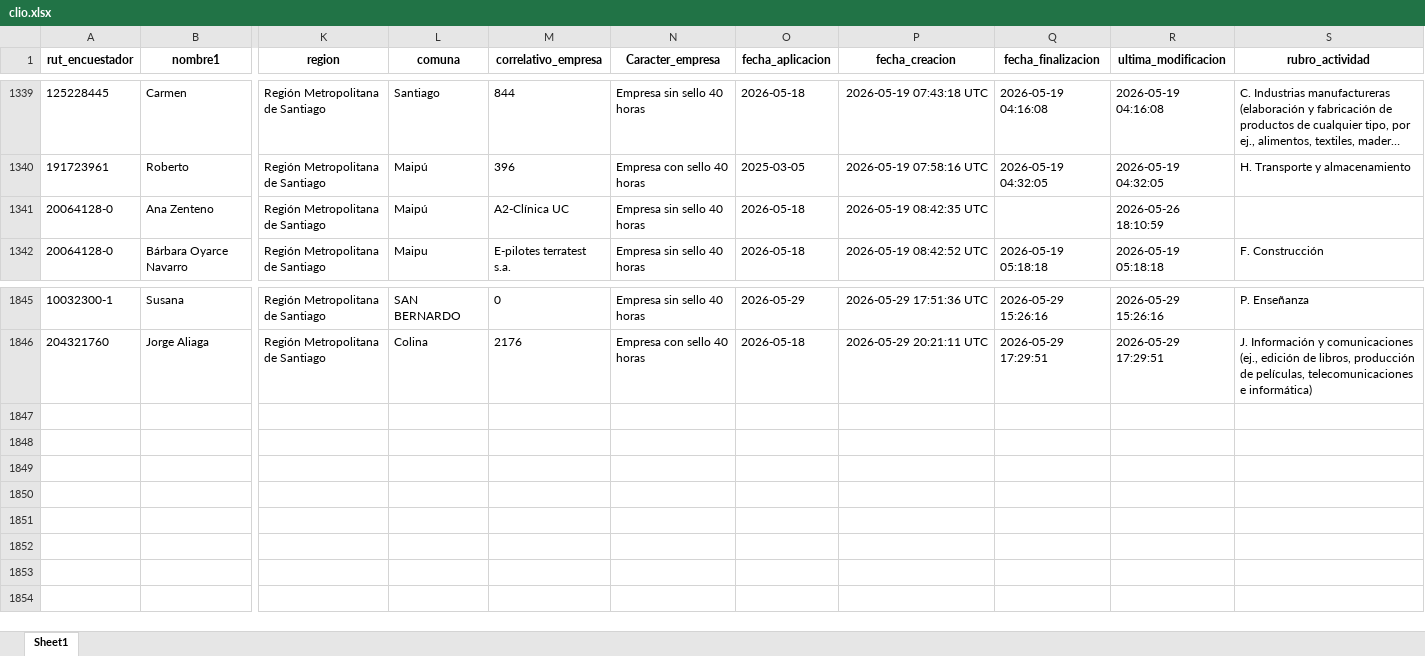
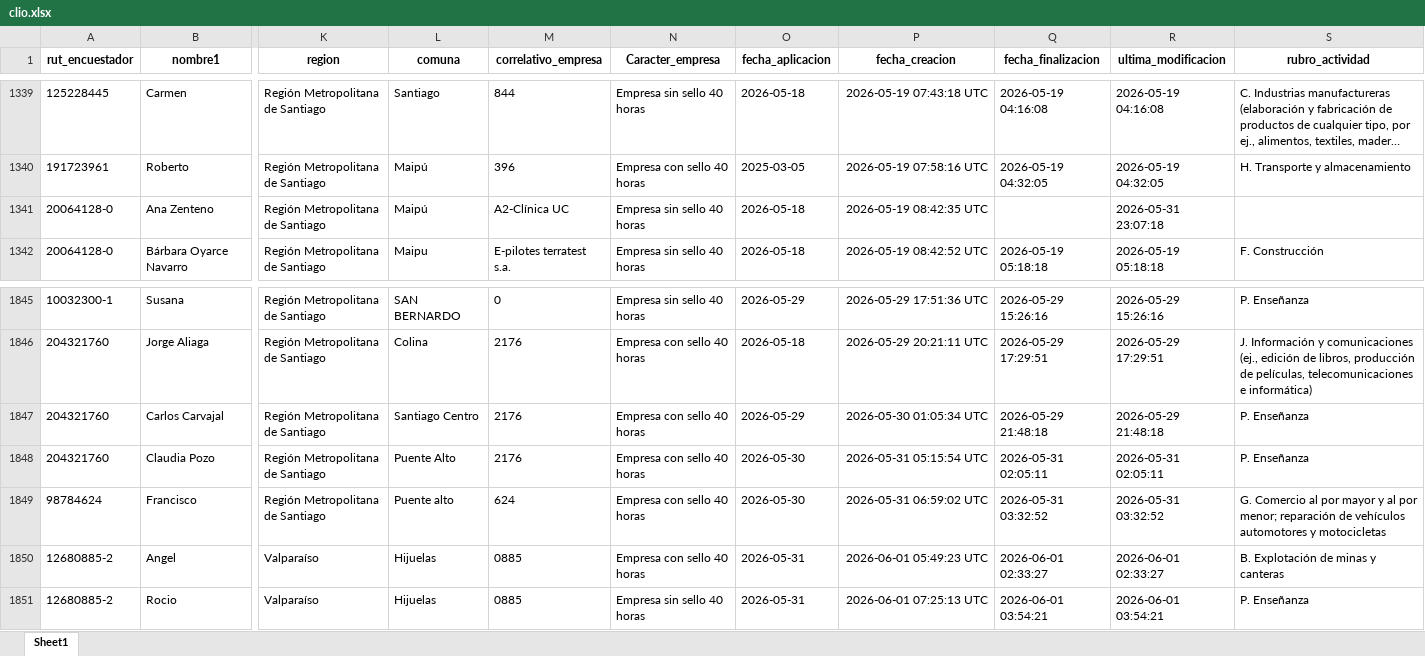
Before and after one commit to Kevin-carrasco/labofam-codebook, an Excel workbook: output/clio.xlsx, sheet Sheet1, drawn as a sheet; only a part is shown, gaps mark what is left out; long unchanged cells end in …; values as stored, in another font and other column widths than the file's, no borders; rows hold the shown columns only; the diff names each change by its address in the sheet, - before the commit and + after, or states it on an @@ line.

```diff
--- a/output/clio.xlsx (sheet Sheet1)
+++ b/output/clio.xlsx (sheet Sheet1)
-R1341 (ultima_modificacion): 2026-05-26 18:10:59
+R1341 (ultima_modificacion): 2026-05-31 23:07:18
+row 1847: 204321760 | Carlos Carvajal | Región Metropolitana de Santiago | Santiago Centro | 2176 | Empresa con sello 40 horas | 2026-05-29 | 2026-05-30 01:05:34 UTC | 2026-05-29 21:48:18 | 2026-05-29 21:48:18 | P. Enseñanza
+row 1848: 204321760 | Claudia Pozo | Región Metropolitana de Santiago | Puente Alto | 2176 | Empresa con sello 40 horas | 2026-05-30 | 2026-05-31 05:15:54 UTC | 2026-05-31 02:05:11 | 2026-05-31 02:05:11 | P. Enseñanza
+row 1849: 98784624 | Francisco | Región Metropolitana de Santiago | Puente alto | 624 | Empresa con sello 40 horas | 2026-05-30 | 2026-05-31 06:59:02 UTC | 2026-05-31 03:32:52 | 2026-05-31 03:32:52 | G. Comercio al por mayor y al por menor; reparación de vehículos automotores y motocicletas
+row 1850: 12680885-2 | Angel | Valparaíso | Hijuelas | 0885 | Empresa con sello 40 horas | 2026-05-31 | 2026-06-01 05:49:23 UTC | 2026-06-01 02:33:27 | 2026-06-01 02:33:27 | B. Explotación de minas y canteras
+row 1851: 12680885-2 | Rocio | Valparaíso | Hijuelas | 0885 | Empresa sin sello 40 horas | 2026-05-31 | 2026-06-01 07:25:13 UTC | 2026-06-01 03:54:21 | 2026-06-01 03:54:21 | P. Enseñanza
```
Also changed, not shown: output/contacto.xlsx, 8 other files.
